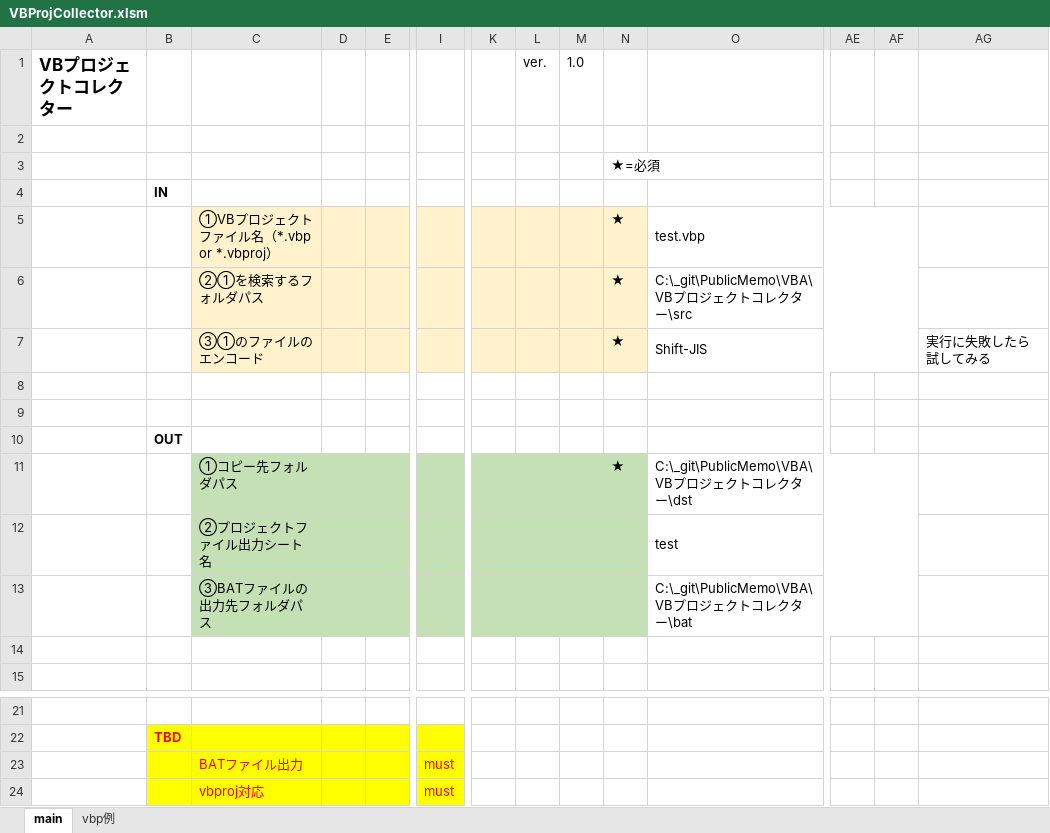
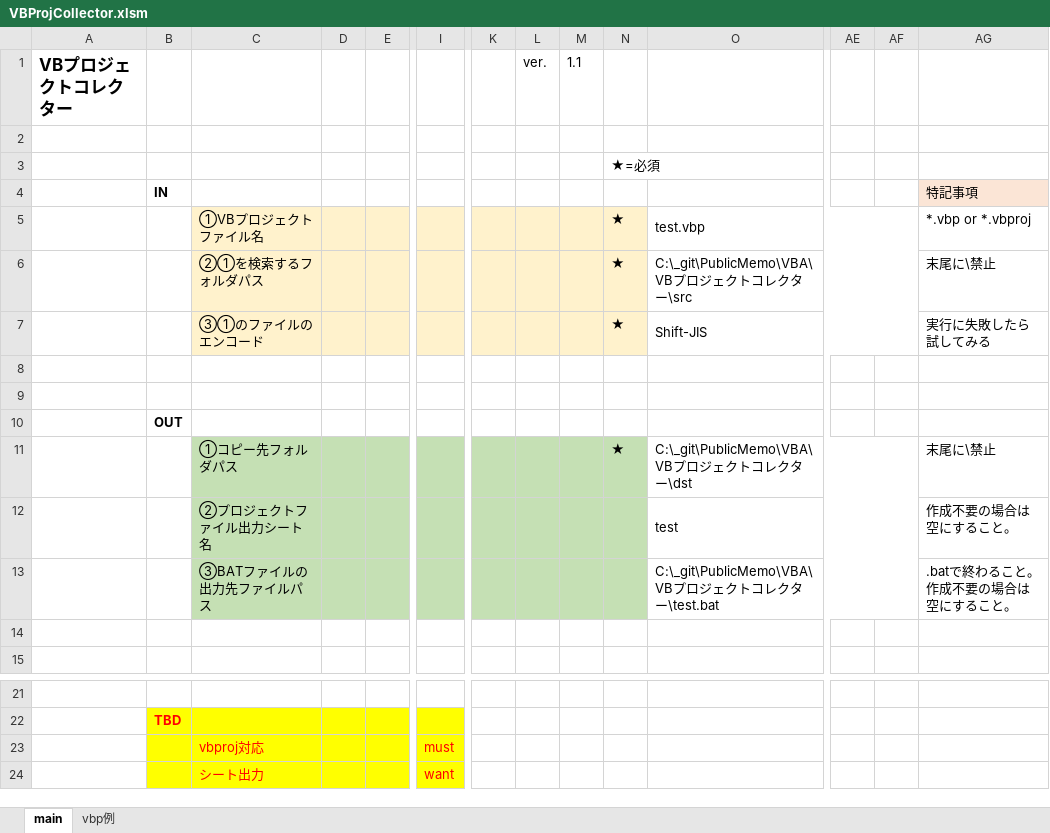
Before and after one commit to mtk57/PublicMemo, an Excel workbook: VBA/VBプロジェクトコレクター/VBProjCollector.xlsm, sheet main, drawn as a sheet; only a part is shown, gaps mark what is left out; the shorter side is filled out with more unchanged rows; values as stored, in another font and other column widths than the file's, no borders; charts and pictures not drawn; removed rows and columns are numbered as before the commit, all else as after; rows hold the shown columns only; the diff names each change by its address in the sheet, - before the commit and + after, or states it on an @@ line.

Commit message:
Ver1.1 (BATファイル出力をサポート)

```diff
--- a/VBA/VBプロジェクトコレクター/VBProjCollector.xlsm (sheet main)
+++ b/VBA/VBプロジェクトコレクター/VBProjCollector.xlsm (sheet main)
-M1: 1.0
+M1: 1.1
-AG4: (empty)
+AG4: 特記事項
-AG4 fill: none
+AG4 fill: #FBE5D6
-C5: ①VBプロジェクトファイル名（*.vbp or *.vbproj）
+C5: ①VBプロジェクトファイル名
-AG5: (empty)
+AG5: *.vbp or *.vbproj
-AG6: (empty)
+AG6: 末尾に\禁止
-AG11: (empty)
+AG11: 末尾に\禁止
-AG12: (empty)
+AG12: 作成不要の場合は空にすること。
-row 13:  |  | ③BATファイルの出力先フォルダパス |  |  |  |  |  |  |  | C:\_git\PublicMemo\VBA\VBプロジェクトコレクター\bat
+row 13:  |  | ③BATファイルの出力先ファイルパス |  |  |  |  |  |  |  | C:\_git\PublicMemo\VBA\VBプロジェクトコレクター\test.bat |  |  | .batで終わること。作成不要の場合は空にすること。
-row 23:  |  | BATファイル出力 |  |  | must
```
Also changed, not shown: 2 other files.
